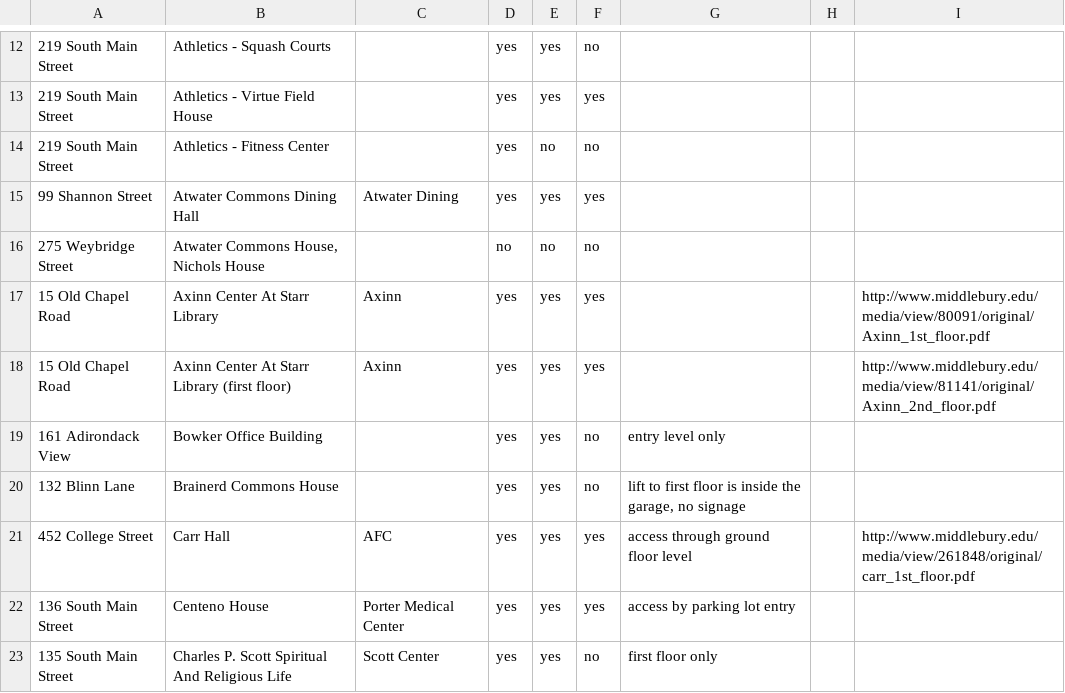
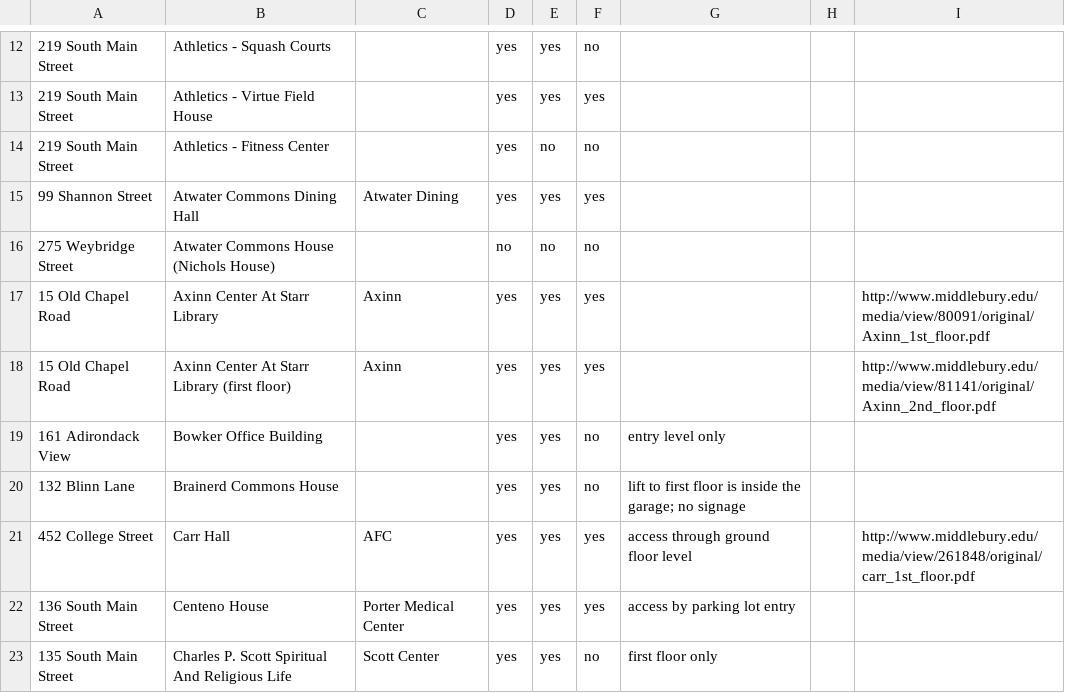
Before and after one commit to cs701-accessmidd/access-midd, a CSV file: access-midd/data/buildings_academic.csv, drawn as a sheet; only a part is shown, gaps mark what is left out; the diff covers the shown part only; the diff names each change by its address in the sheet, - before the commit and + after, or states it on an @@ line.

```diff
--- a/access-midd/data/buildings_academic.csv
+++ b/access-midd/data/buildings_academic.csv
-B16: Atwater Commons House, Nichols House
+B16: Atwater Commons House (Nichols House)
-G20: …inside the garage, no signage
+G20: …inside the garage; no signage
```
Also changed, not shown: 8 edited cells elsewhere in this file, access-midd/data/buildings_academic_coord.csv, access-midd/data/buildings_residential.csv, 4 other files.
